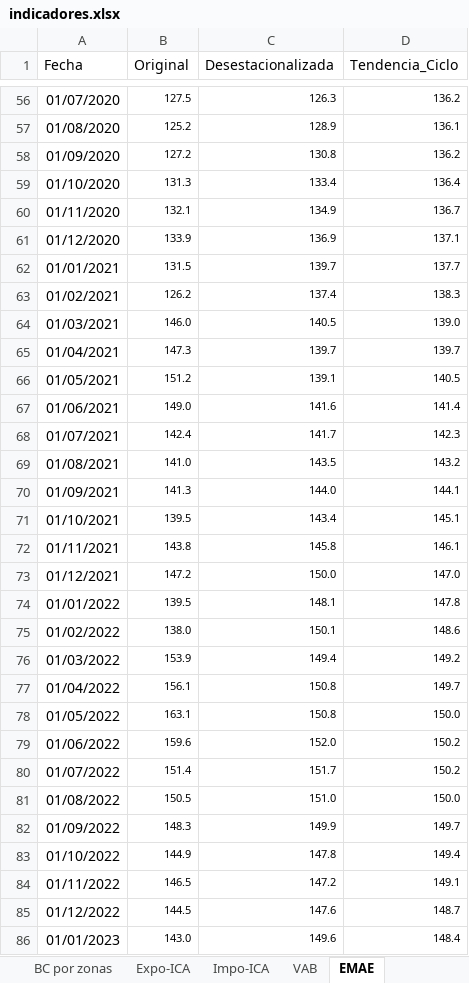
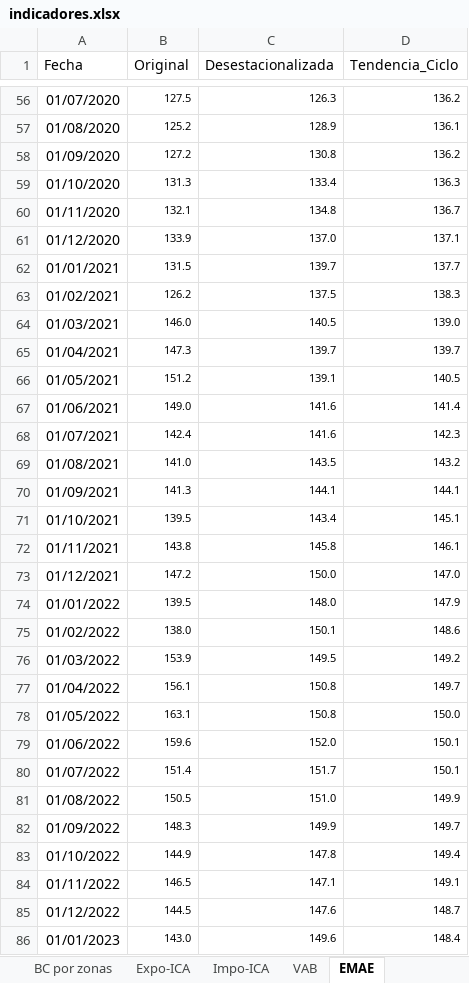
Before and after one commit to NahuelBargas/indeco, an Excel workbook: bases/indicadores.xlsx, sheet EMAE, drawn as a sheet; only a part is shown, gaps mark what is left out; values as stored, in another font and other column widths than the file's, no borders; the diff covers the shown part only; the diff names each change by its address in the sheet, - before the commit and + after, or states it on an @@ line.

Commit message:
"Actualizo res fiscal sep24 y emae agosto24"

```diff
--- a/bases/indicadores.xlsx (sheet EMAE)
+++ b/bases/indicadores.xlsx (sheet EMAE)
-D59 (Tendencia_Ciclo): 136.4
+D59 (Tendencia_Ciclo): 136.3
-C60 (Desestacionalizada): 134.9
+C60 (Desestacionalizada): 134.8
-C61 (Desestacionalizada): 136.9
+C61 (Desestacionalizada): 137.0
-C63 (Desestacionalizada): 137.4
+C63 (Desestacionalizada): 137.5
-C68 (Desestacionalizada): 141.7
+C68 (Desestacionalizada): 141.6
-C70 (Desestacionalizada): 144.0
+C70 (Desestacionalizada): 144.1
-C74 (Desestacionalizada): 148.1
+C74 (Desestacionalizada): 148.0
-D74 (Tendencia_Ciclo): 147.8
+D74 (Tendencia_Ciclo): 147.9
-C76 (Desestacionalizada): 149.4
+C76 (Desestacionalizada): 149.5
-D79:D80 (Tendencia_Ciclo): 150.2
+D79:D80 (Tendencia_Ciclo): 150.1
-D81 (Tendencia_Ciclo): 150.0
+D81 (Tendencia_Ciclo): 149.9
-C84 (Desestacionalizada): 147.2
+C84 (Desestacionalizada): 147.1
```
Also changed, not shown: 1 added row and 26 edited cells elsewhere in this sheet, 4 other files.
